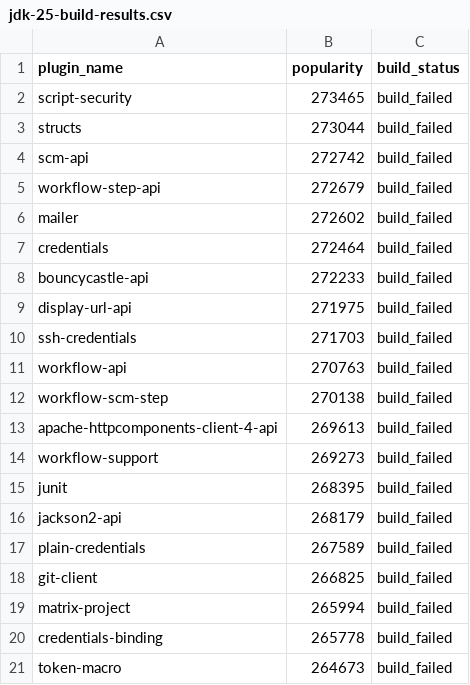
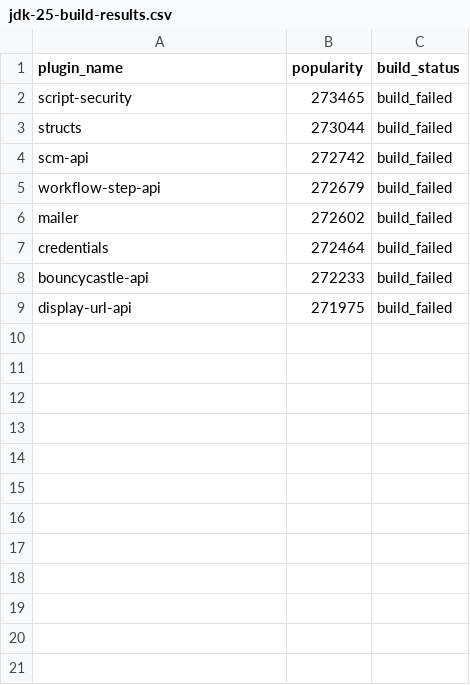
Before and after one commit to gounthar/alpha-omega-stats, a CSV file: jdk-25-build-results.csv, drawn as a sheet.

```diff
--- a/jdk-25-build-results.csv
+++ b/jdk-25-build-results.csv
@@ -9,13 +9 @@ bouncycastle-api,272233,build_failed
 display-url-api,271975,build_failed
-ssh-credentials,271703,build_failed
-workflow-api,270763,build_failed
-workflow-scm-step,270138,build_failed
-apache-httpcomponents-client-4-api,269613,build_failed
-workflow-support,269273,build_failed
-junit,268395,build_failed
-jackson2-api,268179,build_failed
-plain-credentials,267589,build_failed
-git-client,266825,build_failed
-matrix-project,265994,build_failed
-credentials-binding,265778,build_failed
-token-macro,264673,build_failed
```
Also changed, not shown: 18 other files.
